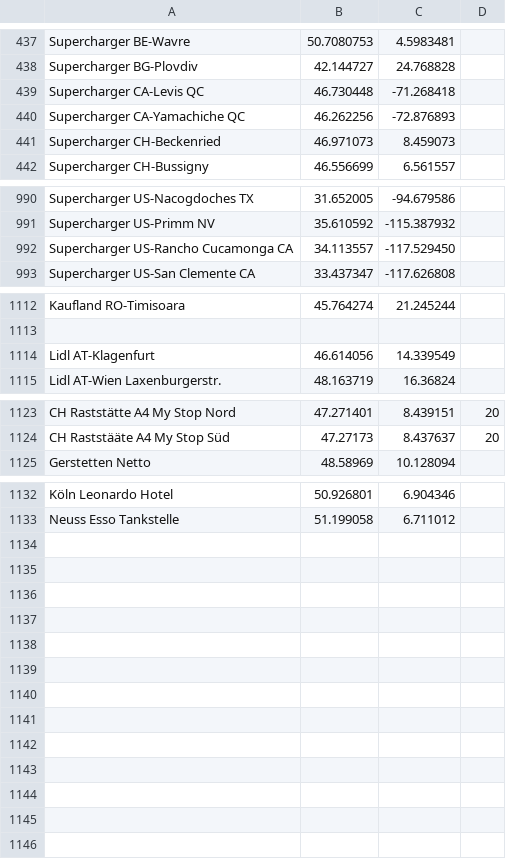
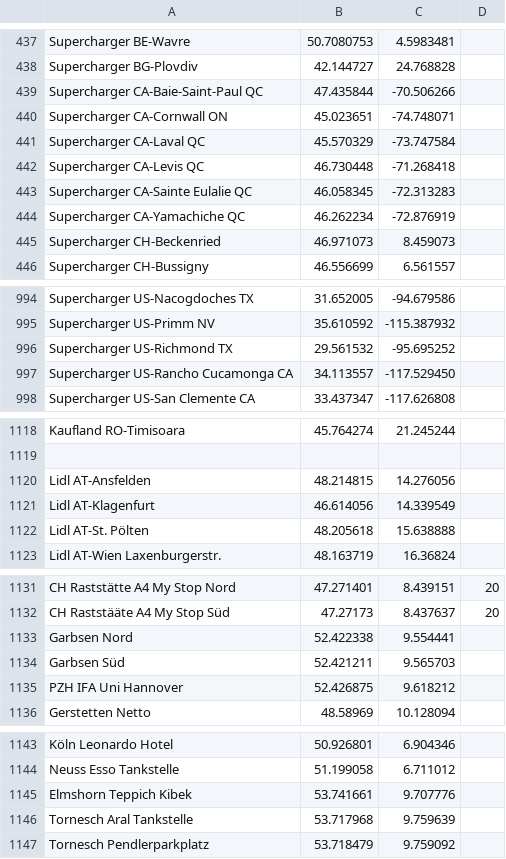
Before and after one commit to bassmaster187/TeslaLogger, a CSV file: TeslaLogger/bin/geofence.csv, drawn as a sheet; only a part is shown, gaps mark what is left out; the diff covers the shown part only.

Commit message:
Update geofence.csv

```diff
--- a/TeslaLogger/bin/geofence.csv
+++ b/TeslaLogger/bin/geofence.csv
@@ -438,4 +438,8 @@ Supercharger BE-Wavre, 50.7080753,4.5983481
 Supercharger BG-Plovdiv, 42.144727, 24.768828
+Supercharger CA-Baie-Saint-Paul QC, 47.435844,-70.506266
+Supercharger CA-Cornwall ON, 45.023651, -74.748071
+Supercharger CA-Laval QC, 45.570329, -73.747584
 Supercharger CA-Levis QC, 46.730448, -71.268418
-Supercharger CA-Yamachiche QC, 46.262256, -72.876893
+Supercharger CA-Sainte Eulalie QC, 46.058345, -72.313283
+Supercharger CA-Yamachiche QC, 46.262234, -72.876919
 Supercharger CH-Beckenried, 46.971073, 8.459073
@@ -991,2 +995,3 @@ Supercharger US-Nacogdoches TX, 31.652005, -94.679586
 Supercharger US-Primm NV, 35.610592, -115.387932
+Supercharger US-Richmond TX, 29.561532, -95.695252
 Supercharger US-Rancho Cucamonga CA, 34.113557, -117.529450
@@ -1113,3 +1119,5 @@ Kaufland RO-Timisoara, 45.764274, 21.245244
 
+Lidl AT-Ansfelden, 48.214815, 14.276056
 Lidl AT-Klagenfurt, 46.614056, 14.339549
+Lidl AT-St. Pölten, 48.205618, 15.638888
 Lidl AT-Wien Laxenburgerstr., 48.163719, 16.36824
@@ -1124,2 +1132,5 @@ CH Raststätte A4 My Stop Nord, 47.271401, 8.439151, 20
 CH Raststääte A4 My Stop Süd, 47.27173, 8.437637, 20
+Garbsen Nord, 52.422338, 9.554441
+Garbsen Süd,  52.421211, 9.565703
+PZH IFA Uni Hannover, 52.426875, 9.618212
 Gerstetten Netto, 48.58969, 10.128094
@@ -1133 +1144,4 @@ Köln Leonardo Hotel, 50.926801, 6.904346
 Neuss Esso Tankstelle, 51.199058, 6.711012
+Elmshorn Teppich Kibek, 53.741661, 9.707776
+Tornesch Aral Tankstelle, 53.717968, 9.759639
+Tornesch Pendlerparkplatz, 53.718479, 9.759092
```
Also changed, not shown: 1 added row and 2 edited cells elsewhere in this file.
